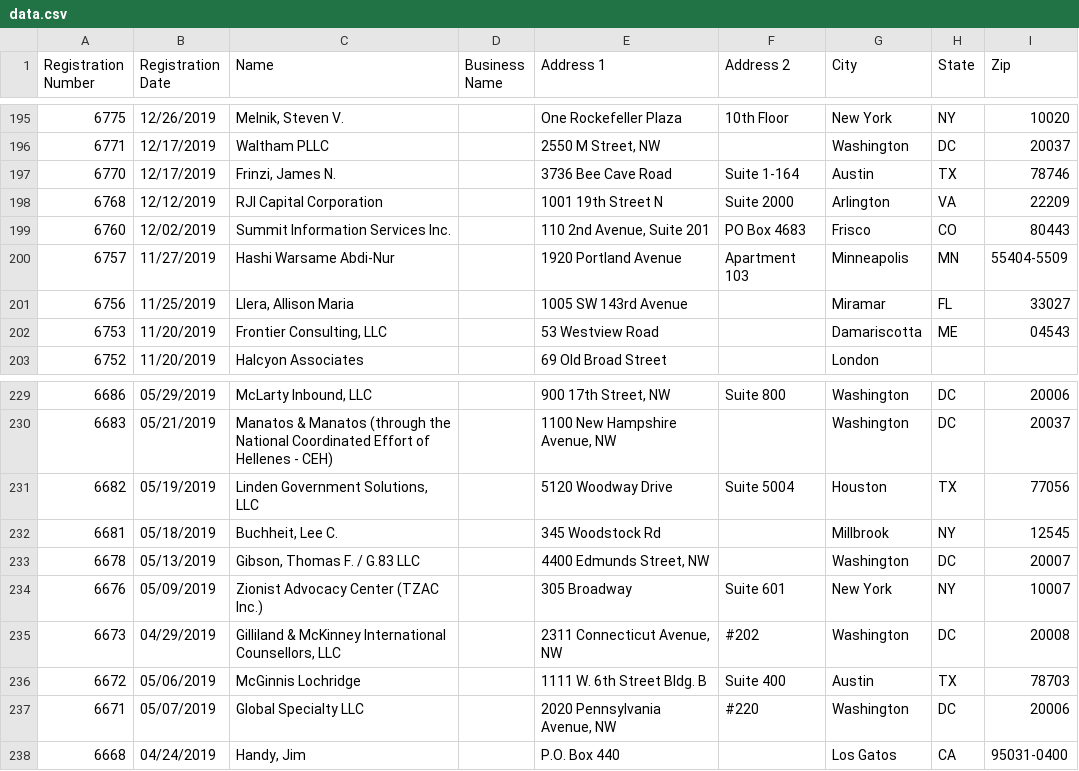
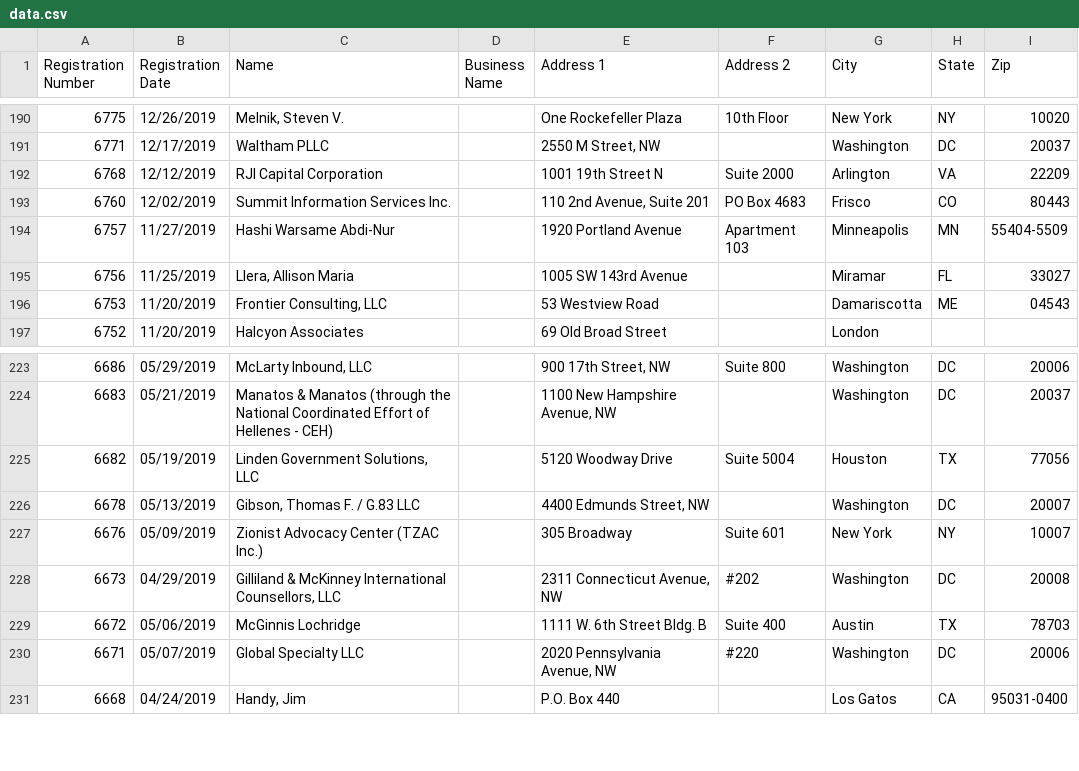
Before and after one commit to markschaver/FARA-Active, a CSV file: data.csv, drawn as a sheet; only a part is shown, gaps mark what is left out; the diff covers the shown part only; the diff names each change by its address in the sheet, - before the commit and + after, or states it on an @@ line.

```diff
--- a/data.csv
+++ b/data.csv
-row 197: 6770 | 12/17/2019 | Frinzi, James N. |  | 3736 Bee Cave Road | Suite 1-164 | Austin | TX | 78746
-row 232: 6681 | 05/18/2019 | Buchheit, Lee C. |  | 345 Woodstock Rd |  | Millbrook | NY | 12545
```
Also changed, not shown: 6 removed rows and 4 edited cells elsewhere in this file.
